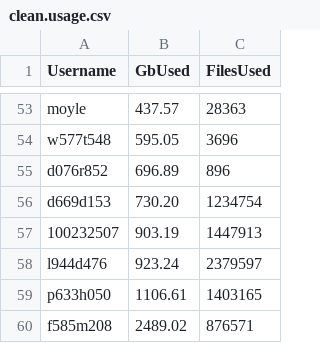
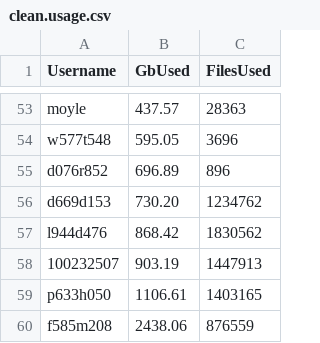
Before and after one commit to DevonDeRaad/kuhpcc.info, a CSV file: clean.usage.csv, drawn as a sheet; only a part is shown, gaps mark what is left out.

```diff
--- a/clean.usage.csv
+++ b/clean.usage.csv
@@ -55,6 +55,6 @@ w577t548,595.05,3696
 d076r852,696.89,896
-d669d153,730.20,1234754
+d669d153,730.20,1234762
+l944d476,868.42,1830562
 100232507,903.19,1447913
-l944d476,923.24,2379597
 p633h050,1106.61,1403165
-f585m208,2489.02,876571
+f585m208,2438.06,876559
```
Also changed, not shown: 1 other file.
